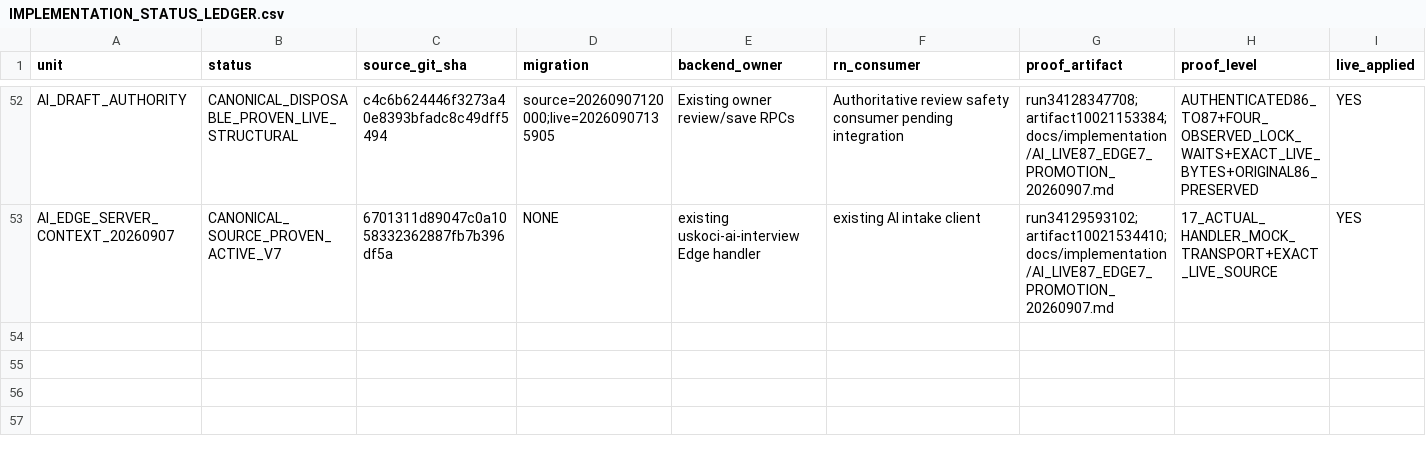
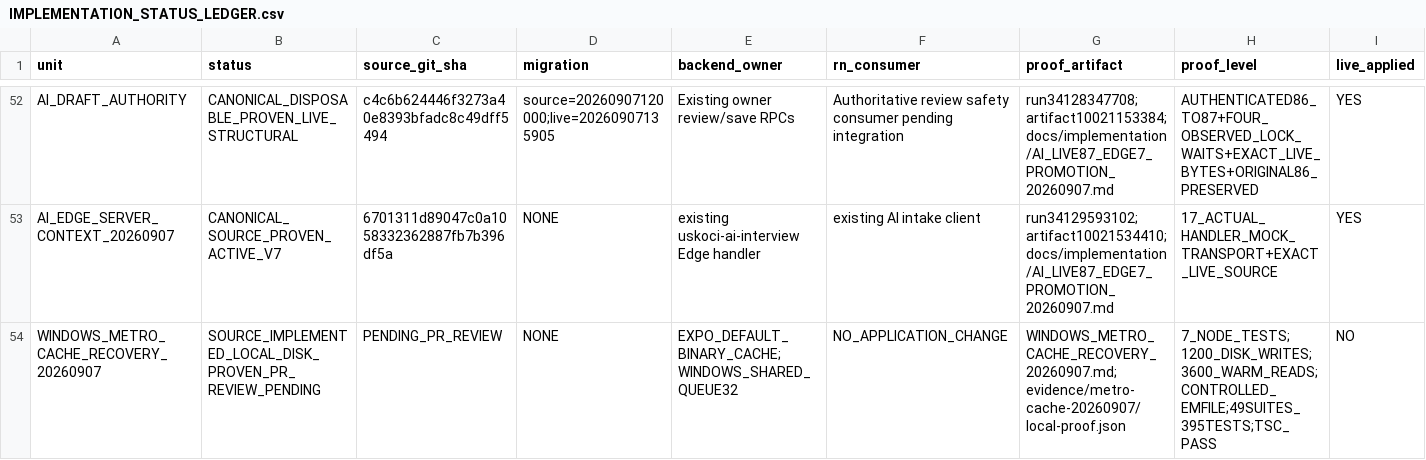
Before and after one commit to Uskoci1/USKOCI-CLEAN, a CSV file: docs/implementation/IMPLEMENTATION_STATUS_LEDGER.csv, drawn as a sheet; only a part is shown, gaps mark what is left out; rows hold the shown columns only; the diff names each change by its address in the sheet, - before the commit and + after, or states it on an @@ line.

Commit message:
fix: bound Windows Metro cache concurrency

```diff
--- a/docs/implementation/IMPLEMENTATION_STATUS_LEDGER.csv
+++ b/docs/implementation/IMPLEMENTATION_STATUS_LEDGER.csv
+row 54: WINDOWS_METRO_CACHE_RECOVERY_20260907 | SOURCE_IMPLEMENTED_LOCAL_DISK_PROVEN_PR_REVIEW_PENDING | PENDING_PR_REVIEW | NONE | EXPO_DEFAULT_BINARY_CACHE;WINDOWS_SHARED_QUEUE32 | NO_APPLICATION_CHANGE | WINDOWS_METRO_CACHE_RECOVERY_20260907.md;evidence/metro-cache-20260907/local-proof.json | 7_NODE_TESTS;1200_DISK_WRITES;3600_WARM_READS;CONTROLLED_EMFILE;49SUITES_395TESTS;TSC_PASS | NO
```
Also changed, not shown: 8 other files.
